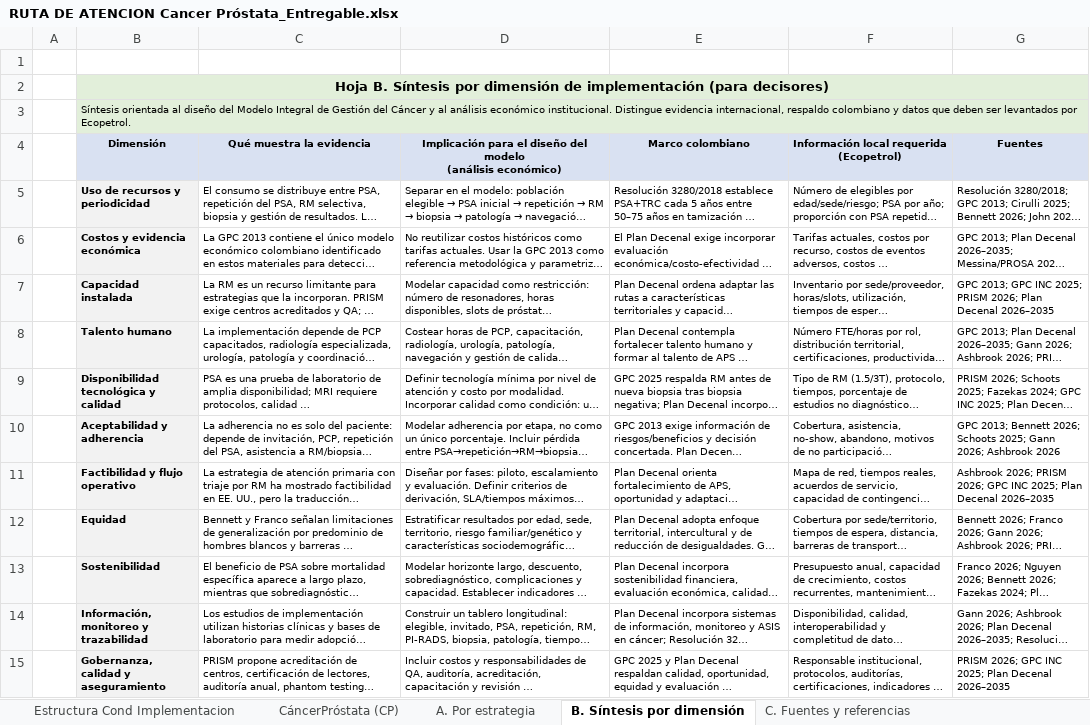
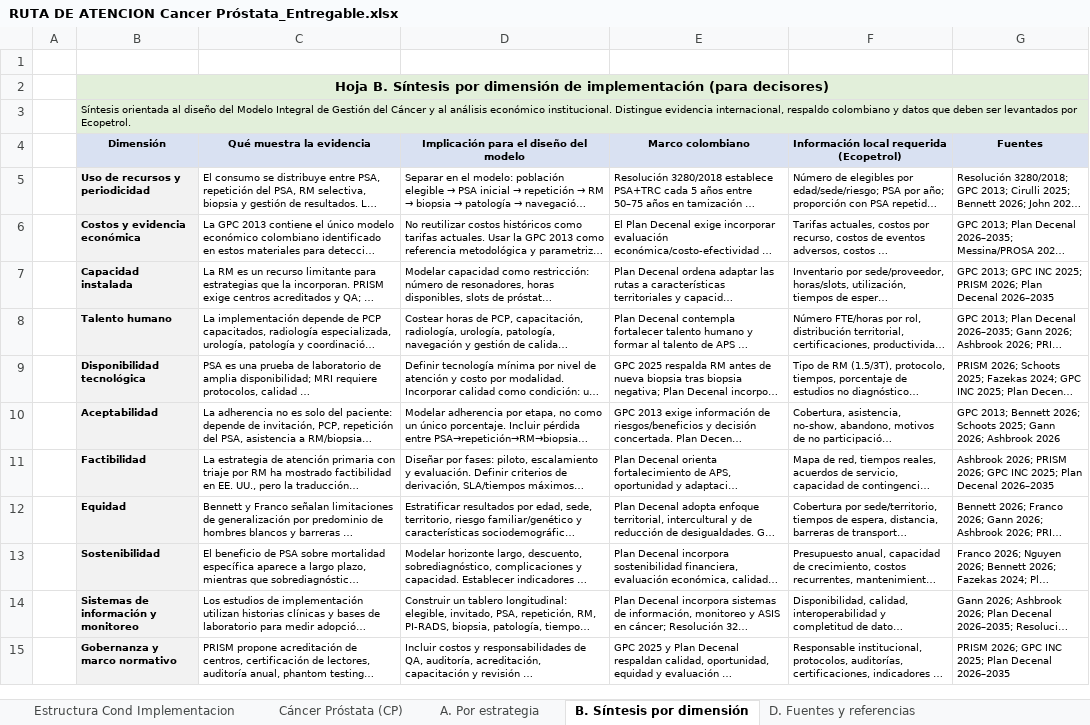
Before and after one commit to dchavezbejarano-arch/Modelo-de-cancer, an Excel workbook: RUTA DE ATENCION Cancer Próstata_Entregable.xlsx, sheet B. Síntesis por dimensión, drawn as a sheet; long unchanged cells end in …; values as stored, in another font and other column widths than the file's, no borders; ↵ is a line break in a cell; the diff names each change by its address in the sheet, - before the commit and + after, or states it on an @@ line.

```diff
--- a/RUTA DE ATENCION Cancer Próstata_Entregable.xlsx (sheet B. Síntesis por dimensión)
+++ b/RUTA DE ATENCION Cancer Próstata_Entregable.xlsx (sheet B. Síntesis por dimensión)
-sheet tab: CáncerPróstata (CP)
+sheet tab: D. Fuentes y referencias
-sheet tab: C. Fuentes y referencias
+sheet tab: Cáncer Próstata (CP)
@@ sheet tab order changed: Estructura Cond Implementacion | Cáncer Próstata (CP) | A. Por estrategia | B. Síntesis por dimensión | D. Fuentes y referencias @@
-D4: …del modelo ↵ (análisis económico)
+D4: …del modelo
-B9 (Dimensión): Disponibilidad tecnológica y calidad
+B9 (Dimensión): Disponibilidad tecnológica
-B10 (Dimensión): Aceptabilidad y adherencia
+B10 (Dimensión): Aceptabilidad
-B11 (Dimensión): Factibilidad y flujo operativo
+B11 (Dimensión): Factibilidad
-B14 (Dimensión): Información, monitoreo y trazabilidad
+B14 (Dimensión): Sistemas de información y monitoreo
-B15 (Dimensión): Gobernanza, calidad y aseguramiento
+B15 (Dimensión): Gobernanza y marco normativo
```
Also changed, not shown: sheet D. Fuentes y referencias, sheet Estructura Cond Implementacion, hidden cells, RUTA DE ATENCIÓN Cancer Gastrico_Entregable.xlsx, RUTA DE ATENCIÓN_Cancer Piel_Entregable.xlsx, 3 other files.
